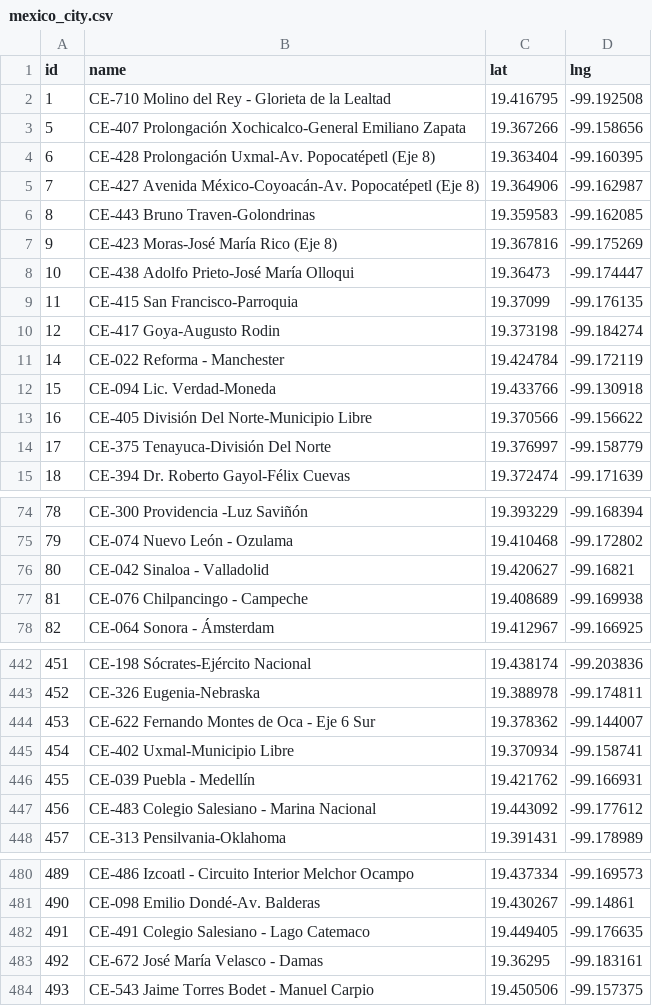
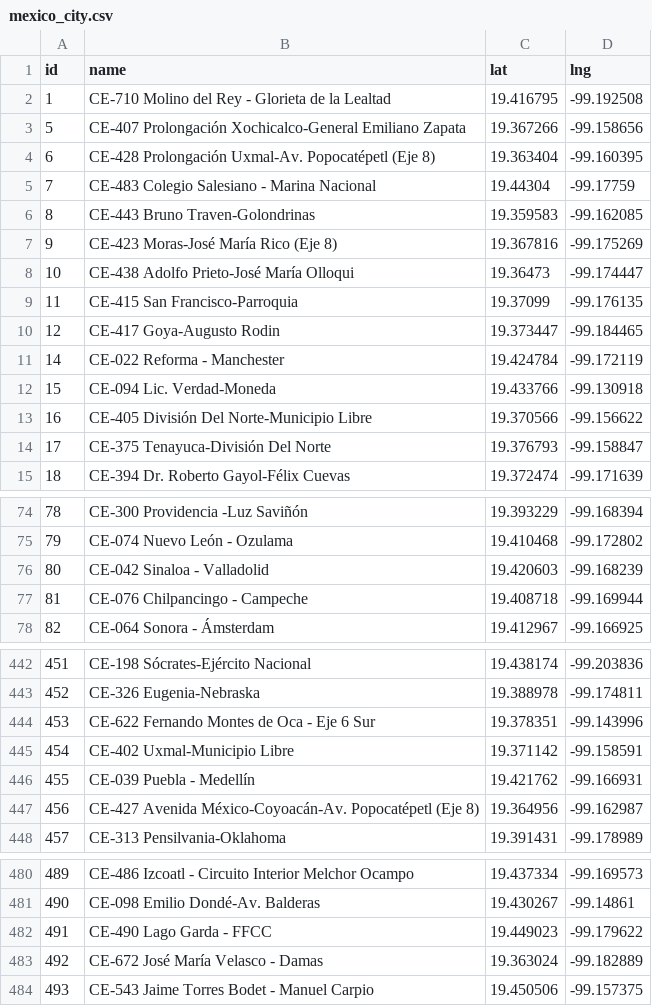
Before and after one commit to commanderking/citybikeshare, a CSV file: src/citybikeshare/config/station_coordinates/mexico_city.csv, drawn as a sheet; only a part is shown, gaps mark what is left out; the diff covers the shown part only.

```diff
--- a/src/citybikeshare/config/station_coordinates/mexico_city.csv
+++ b/src/citybikeshare/config/station_coordinates/mexico_city.csv
@@ -4,3 +4,3 @@ id,name,lat,lng
 6,CE-428  Prolongación Uxmal-Av. Popocatépetl (Eje 8),19.363404,-99.160395
-7,CE-427 Avenida México-Coyoacán-Av. Popocatépetl (Eje 8),19.364906,-99.162987
+7,CE-483 Colegio Salesiano - Marina Nacional,19.44304,-99.17759
 8,CE-443 Bruno Traven-Golondrinas,19.359583,-99.162085
@@ -9,3 +9,3 @@ id,name,lat,lng
 11,CE-415 San Francisco-Parroquia,19.37099,-99.176135
-12,CE-417 Goya-Augusto Rodin,19.373198,-99.184274
+12,CE-417 Goya-Augusto Rodin,19.373447,-99.184465
 14,CE-022 Reforma - Manchester,19.424784,-99.172119
@@ -13,3 +13,3 @@ id,name,lat,lng
 16,CE-405 División Del Norte-Municipio Libre,19.370566,-99.156622
-17,CE-375 Tenayuca-División Del Norte,19.376997,-99.158779
+17,CE-375 Tenayuca-División Del Norte,19.376793,-99.158847
 18,CE-394 Dr. Roberto Gayol-Félix Cuevas,19.372474,-99.171639
@@ -75,4 +75,4 @@ id,name,lat,lng
 79,CE-074 Nuevo León - Ozulama,19.410468,-99.172802
-80,CE-042 Sinaloa - Valladolid,19.420627,-99.16821
-81,CE-076 Chilpancingo - Campeche,19.408689,-99.169938
+80,CE-042 Sinaloa - Valladolid,19.420603,-99.168239
+81,CE-076 Chilpancingo - Campeche,19.408718,-99.169944
 82,CE-064 Sonora - Ámsterdam,19.412967,-99.166925
@@ -443,6 +443,6 @@ id,name,lat,lng
 452,CE-326 Eugenia-Nebraska,19.388978,-99.174811
-453,CE-622 Fernando Montes de Oca - Eje 6 Sur,19.378362,-99.144007
-454,CE-402 Uxmal-Municipio Libre,19.370934,-99.158741
+453,CE-622 Fernando Montes de Oca - Eje 6 Sur,19.378351,-99.143996
+454,CE-402 Uxmal-Municipio Libre,19.371142,-99.158591
 455,CE-039 Puebla - Medellín,19.421762,-99.166931
-456,CE-483 Colegio Salesiano - Marina Nacional,19.443092,-99.177612
+456,CE-427 Avenida México-Coyoacán-Av. Popocatépetl (Eje 8),19.364956,-99.162987
 457,CE-313 Pensilvania-Oklahoma,19.391431,-99.178989
@@ -481,4 +481,4 @@ id,name,lat,lng
 490,CE-098 Emilio Dondé-Av. Balderas,19.430267,-99.14861
-491,CE-491 Colegio Salesiano - Lago Catemaco,19.449405,-99.176635
-492,CE-672 José María Velasco - Damas,19.36295,-99.183161
+491,CE-490 Lago Garda - FFCC,19.449023,-99.179622
+492,CE-672 José María Velasco - Damas,19.363024,-99.182889
 493,CE-543 Jaime Torres Bodet - Manuel Carpio,19.450506,-99.157375
```
Also changed, not shown: 3 added rows, 1 removed row and 66 edited cells elsewhere in this file, src/citybikeshare/config/station_maps/guadalajara.csv, 53 other files.
